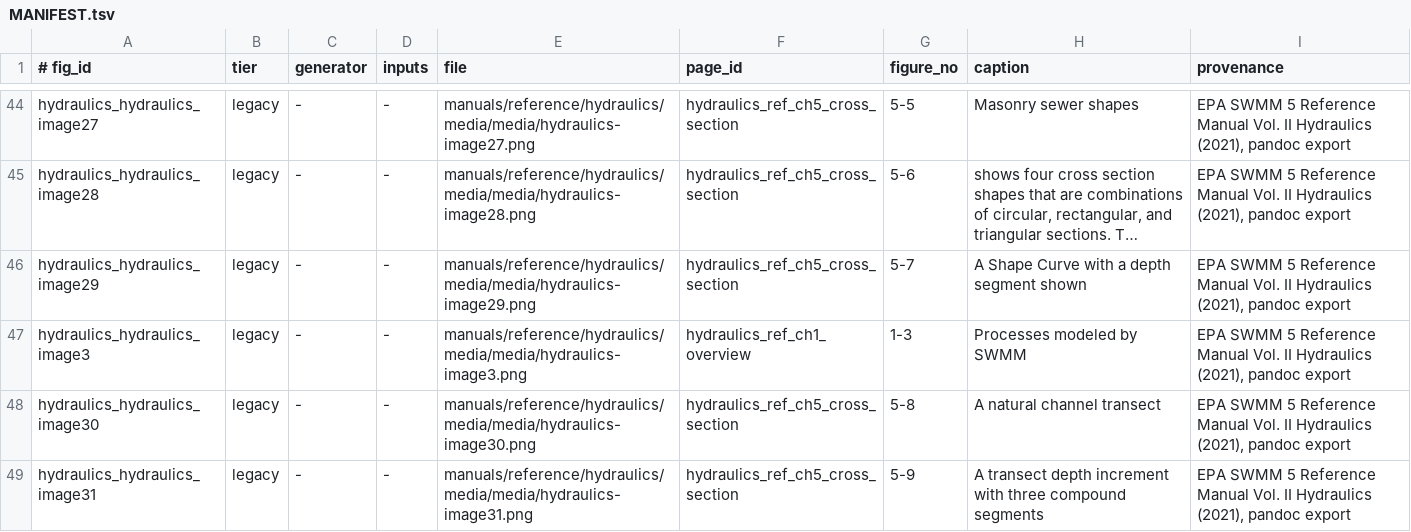
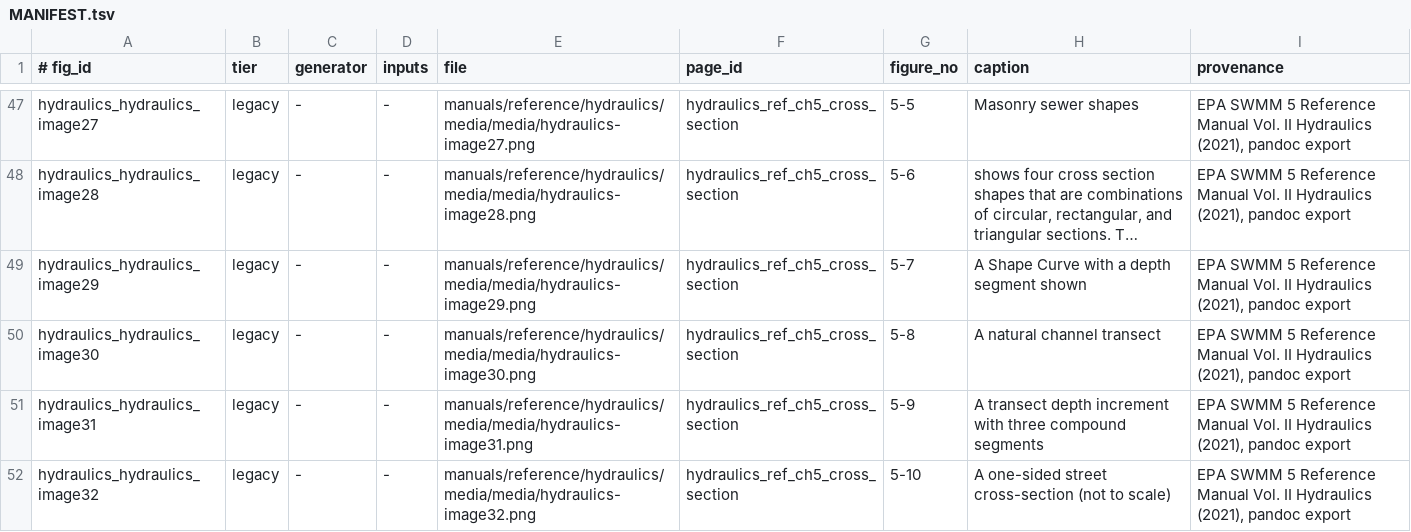
Before and after one commit to HydroCouple/openswmm.engine, a TSV file: docs/figures/MANIFEST.tsv, drawn as a sheet; only a part is shown, gaps mark what is left out; the shorter side is filled out with more unchanged rows; long unchanged cells end in …; removed rows and columns are numbered as before the commit, all else as after; the diff covers the shown part only; the diff names each change by its address in the sheet, - before the commit and + after, or states it on an @@ line.

```diff
--- a/docs/figures/MANIFEST.tsv
+++ b/docs/figures/MANIFEST.tsv
-row 47: hydraulics_hydraulics_image3 | legacy | - | - | manuals/reference/hydraulics/media/media/hydraulics-image3.png | hydraulics_ref_ch1_overview | 1-3 | Processes modeled by SWMM | EPA SWMM 5 Reference Manual Vol. II Hydraulics (2021), pandoc export
```
Also changed, not shown: 7 added rows, 5 removed rows and 18 edited cells elsewhere in this file, 34 other files.
